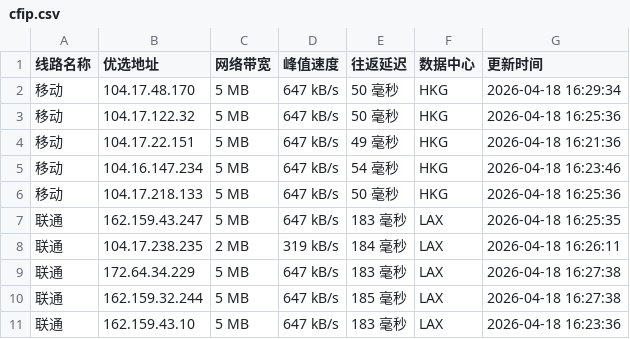
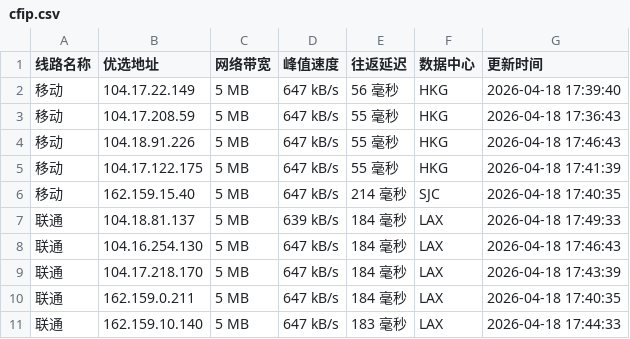
Before and after one commit to xing2kong/cfipv4db, a CSV file: cfip.csv, drawn as a sheet; only a part is shown; the diff covers the shown part only.

```diff
--- a/cfip.csv
+++ b/cfip.csv
@@ -1,11 +1,11 @@
 线路名称,优选地址,网络带宽,峰值速度,往返延迟,数据中心,更新时间
-移动,104.17.48.170,5 MB,647 kB/s,50 毫秒,HKG,2026-04-18 16:29:34
-移动,104.17.122.32,5 MB,647 kB/s,50 毫秒,HKG,2026-04-18 16:25:36
-移动,104.17.22.151,5 MB,647 kB/s,49 毫秒,HKG,2026-04-18 16:21:36
-移动,104.16.147.234,5 MB,647 kB/s,54 毫秒,HKG,2026-04-18 16:23:46
-移动,104.17.218.133,5 MB,647 kB/s,50 毫秒,HKG,2026-04-18 16:25:36
-联通,162.159.43.247,5 MB,647 kB/s,183 毫秒,LAX,2026-04-18 16:25:35
-联通,104.17.238.235,2 MB,319 kB/s,184 毫秒,LAX,2026-04-18 16:26:11
-联通,172.64.34.229,5 MB,647 kB/s,183 毫秒,LAX,2026-04-18 16:27:38
-联通,162.159.32.244,5 MB,647 kB/s,185 毫秒,LAX,2026-04-18 16:27:38
-联通,162.159.43.10,5 MB,647 kB/s,183 毫秒,LAX,2026-04-18 16:23:36
+移动,104.17.22.149,5 MB,647 kB/s,56 毫秒,HKG,2026-04-18 17:39:40
+移动,104.17.208.59,5 MB,647 kB/s,55 毫秒,HKG,2026-04-18 17:36:43
+移动,104.18.91.226,5 MB,647 kB/s,55 毫秒,HKG,2026-04-18 17:46:43
+移动,104.17.122.175,5 MB,647 kB/s,55 毫秒,HKG,2026-04-18 17:41:39
+移动,162.159.15.40,5 MB,647 kB/s,214 毫秒,SJC,2026-04-18 17:40:35
+联通,104.18.81.137,5 MB,639 kB/s,184 毫秒,LAX,2026-04-18 17:49:33
+联通,104.16.254.130,5 MB,647 kB/s,184 毫秒,LAX,2026-04-18 17:46:43
+联通,104.17.218.170,5 MB,647 kB/s,184 毫秒,LAX,2026-04-18 17:43:39
+联通,162.159.0.211,5 MB,647 kB/s,184 毫秒,LAX,2026-04-18 17:40:35
+联通,162.159.10.140,5 MB,647 kB/s,183 毫秒,LAX,2026-04-18 17:44:33
```
Also changed, not shown: 16 edited cells elsewhere in this file, 1 other file.
